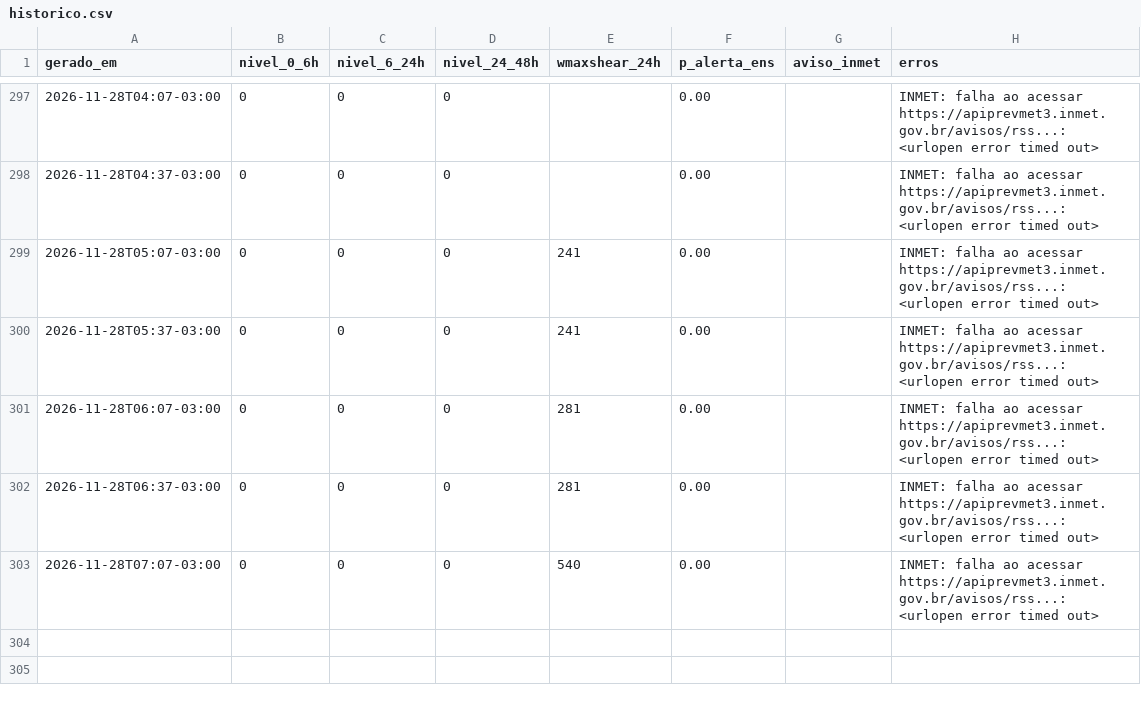
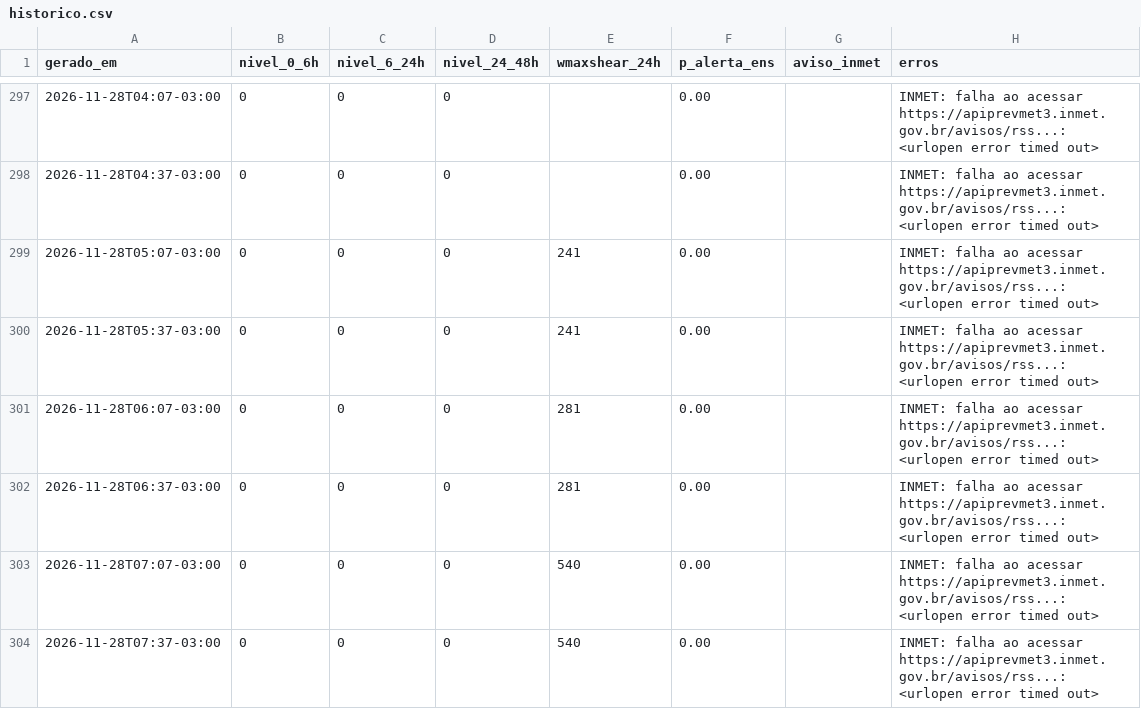
Before and after one commit to lfbarco74-arch/alerta-astorga, a CSV file: historico.csv, drawn as a sheet; only a part is shown, gaps mark what is left out; the diff names each change by its address in the sheet, - before the commit and + after, or states it on an @@ line.

```diff
--- a/historico.csv
+++ b/historico.csv
+row 304: 2026-11-28T07:37-03:00 | 0 | 0 | 0 | 540 | 0.00 |  | INMET: falha ao acessar https://apiprevmet3.inmet.gov.br/avisos/rss...: <urlopen error timed out>
```
Also changed, not shown: 2 other files.
